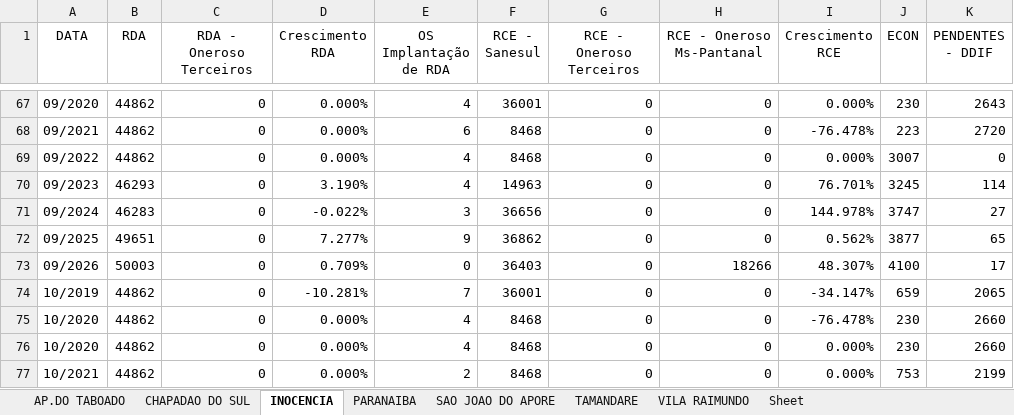
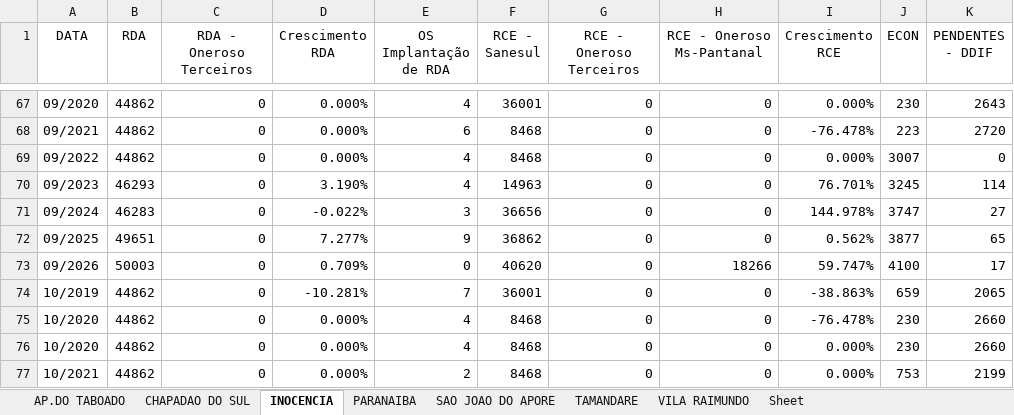
Before and after one commit to OtavioDayrots/Registro_Regional_MS, an Excel workbook: regionais/registroPNB.xlsx, sheet INOCENCIA, drawn as a sheet; only a part is shown, gaps mark what is left out; values as stored, in another font and other column widths than the file's, no borders; the diff names each change by its address in the sheet, - before the commit and + after, or states it on an @@ line.

Commit message:
Atualiza arquivos Excel de registro

```diff
--- a/regionais/registroPNB.xlsx (sheet INOCENCIA)
+++ b/regionais/registroPNB.xlsx (sheet INOCENCIA)
-F73 (RCE - Sanesul): 36403
+F73 (RCE - Sanesul): 40620
-I73 (Crescimento RCE): 48.307%
+I73 (Crescimento RCE): 59.747%
-I74 (Crescimento RCE): -34.147%
+I74 (Crescimento RCE): -38.863%
```
Also changed, not shown: sheet CHAPADAO DO SUL, sheet AP.DO TABOADO, estado/registroRegional.xlsx, regionais/registroAUA.xlsx, 8 other files.
